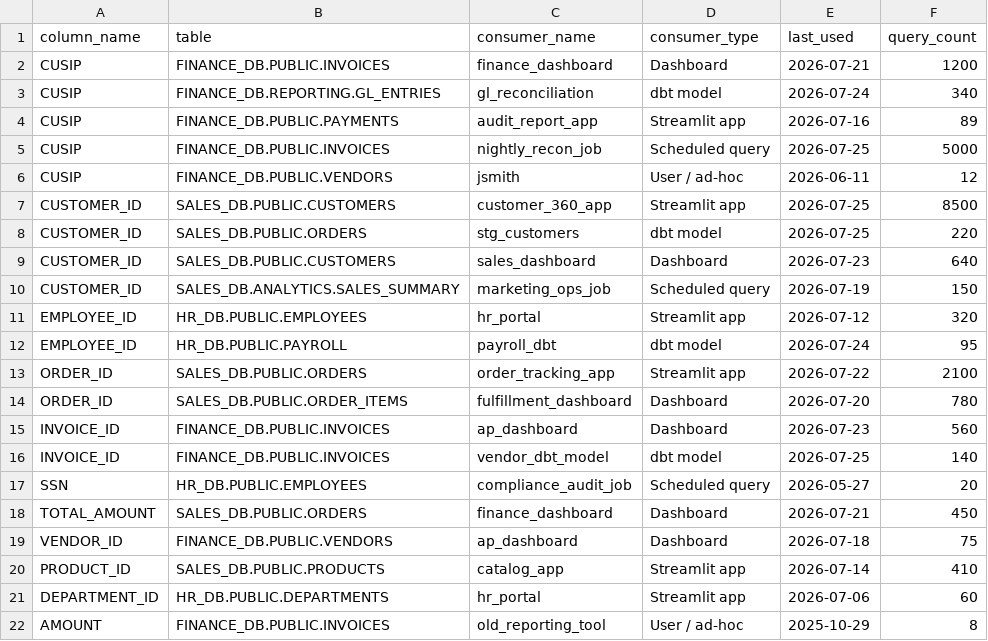
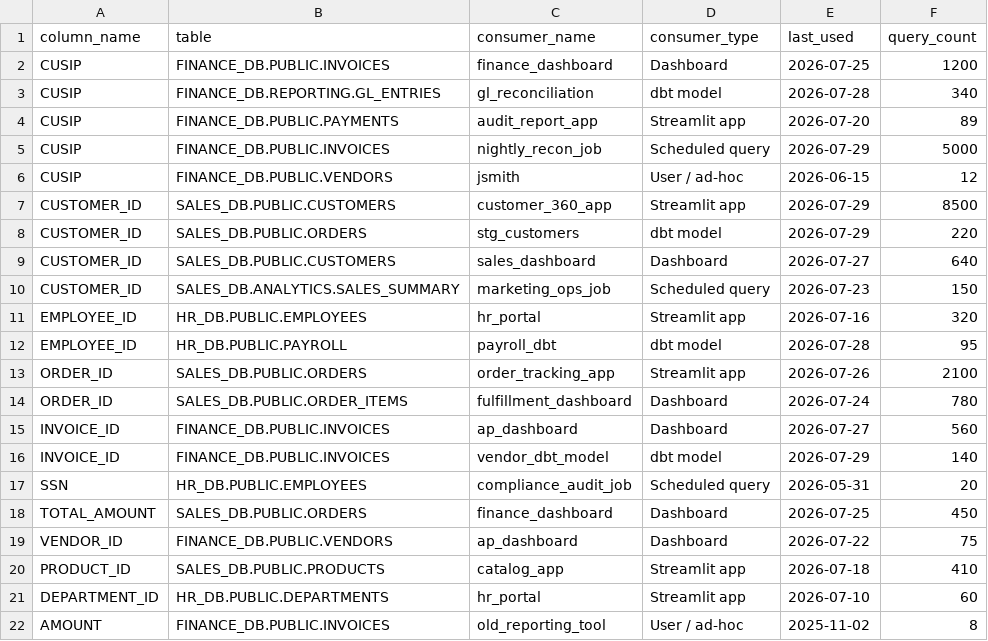
Before and after one commit to nurturinglabs/data-catalog, a CSV file: sample_data/usage.csv, drawn as a sheet.

```diff
--- a/sample_data/usage.csv
+++ b/sample_data/usage.csv
@@ -1,22 +1,22 @@
 column_name,table,consumer_name,consumer_type,last_used,query_count
-CUSIP,FINANCE_DB.PUBLIC.INVOICES,finance_dashboard,Dashboard,2026-07-21,1200
-CUSIP,FINANCE_DB.REPORTING.GL_ENTRIES,gl_reconciliation,dbt model,2026-07-24,340
-CUSIP,FINANCE_DB.PUBLIC.PAYMENTS,audit_report_app,Streamlit app,2026-07-16,89
-CUSIP,FINANCE_DB.PUBLIC.INVOICES,nightly_recon_job,Scheduled query,2026-07-25,5000
-CUSIP,FINANCE_DB.PUBLIC.VENDORS,jsmith,User / ad-hoc,2026-06-11,12
-CUSTOMER_ID,SALES_DB.PUBLIC.CUSTOMERS,customer_360_app,Streamlit app,2026-07-25,8500
-CUSTOMER_ID,SALES_DB.PUBLIC.ORDERS,stg_customers,dbt model,2026-07-25,220
-CUSTOMER_ID,SALES_DB.PUBLIC.CUSTOMERS,sales_dashboard,Dashboard,2026-07-23,640
-CUSTOMER_ID,SALES_DB.ANALYTICS.SALES_SUMMARY,marketing_ops_job,Scheduled query,2026-07-19,150
-EMPLOYEE_ID,HR_DB.PUBLIC.EMPLOYEES,hr_portal,Streamlit app,2026-07-12,320
-EMPLOYEE_ID,HR_DB.PUBLIC.PAYROLL,payroll_dbt,dbt model,2026-07-24,95
-ORDER_ID,SALES_DB.PUBLIC.ORDERS,order_tracking_app,Streamlit app,2026-07-22,2100
-ORDER_ID,SALES_DB.PUBLIC.ORDER_ITEMS,fulfillment_dashboard,Dashboard,2026-07-20,780
-INVOICE_ID,FINANCE_DB.PUBLIC.INVOICES,ap_dashboard,Dashboard,2026-07-23,560
-INVOICE_ID,FINANCE_DB.PUBLIC.INVOICES,vendor_dbt_model,dbt model,2026-07-25,140
-SSN,HR_DB.PUBLIC.EMPLOYEES,compliance_audit_job,Scheduled query,2026-05-27,20
-TOTAL_AMOUNT,SALES_DB.PUBLIC.ORDERS,finance_dashboard,Dashboard,2026-07-21,450
-VENDOR_ID,FINANCE_DB.PUBLIC.VENDORS,ap_dashboard,Dashboard,2026-07-18,75
-PRODUCT_ID,SALES_DB.PUBLIC.PRODUCTS,catalog_app,Streamlit app,2026-07-14,410
-DEPARTMENT_ID,HR_DB.PUBLIC.DEPARTMENTS,hr_portal,Streamlit app,2026-07-06,60
-AMOUNT,FINANCE_DB.PUBLIC.INVOICES,old_reporting_tool,User / ad-hoc,2025-10-29,8
+CUSIP,FINANCE_DB.PUBLIC.INVOICES,finance_dashboard,Dashboard,2026-07-25,1200
+CUSIP,FINANCE_DB.REPORTING.GL_ENTRIES,gl_reconciliation,dbt model,2026-07-28,340
+CUSIP,FINANCE_DB.PUBLIC.PAYMENTS,audit_report_app,Streamlit app,2026-07-20,89
+CUSIP,FINANCE_DB.PUBLIC.INVOICES,nightly_recon_job,Scheduled query,2026-07-29,5000
+CUSIP,FINANCE_DB.PUBLIC.VENDORS,jsmith,User / ad-hoc,2026-06-15,12
+CUSTOMER_ID,SALES_DB.PUBLIC.CUSTOMERS,customer_360_app,Streamlit app,2026-07-29,8500
+CUSTOMER_ID,SALES_DB.PUBLIC.ORDERS,stg_customers,dbt model,2026-07-29,220
+CUSTOMER_ID,SALES_DB.PUBLIC.CUSTOMERS,sales_dashboard,Dashboard,2026-07-27,640
+CUSTOMER_ID,SALES_DB.ANALYTICS.SALES_SUMMARY,marketing_ops_job,Scheduled query,2026-07-23,150
+EMPLOYEE_ID,HR_DB.PUBLIC.EMPLOYEES,hr_portal,Streamlit app,2026-07-16,320
+EMPLOYEE_ID,HR_DB.PUBLIC.PAYROLL,payroll_dbt,dbt model,2026-07-28,95
+ORDER_ID,SALES_DB.PUBLIC.ORDERS,order_tracking_app,Streamlit app,2026-07-26,2100
+ORDER_ID,SALES_DB.PUBLIC.ORDER_ITEMS,fulfillment_dashboard,Dashboard,2026-07-24,780
+INVOICE_ID,FINANCE_DB.PUBLIC.INVOICES,ap_dashboard,Dashboard,2026-07-27,560
+INVOICE_ID,FINANCE_DB.PUBLIC.INVOICES,vendor_dbt_model,dbt model,2026-07-29,140
+SSN,HR_DB.PUBLIC.EMPLOYEES,compliance_audit_job,Scheduled query,2026-05-31,20
+TOTAL_AMOUNT,SALES_DB.PUBLIC.ORDERS,finance_dashboard,Dashboard,2026-07-25,450
+VENDOR_ID,FINANCE_DB.PUBLIC.VENDORS,ap_dashboard,Dashboard,2026-07-22,75
+PRODUCT_ID,SALES_DB.PUBLIC.PRODUCTS,catalog_app,Streamlit app,2026-07-18,410
+DEPARTMENT_ID,HR_DB.PUBLIC.DEPARTMENTS,hr_portal,Streamlit app,2026-07-10,60
+AMOUNT,FINANCE_DB.PUBLIC.INVOICES,old_reporting_tool,User / ad-hoc,2025-11-02,8
```
Also changed, not shown: sample_data/assignments.csv, 8 other files.
